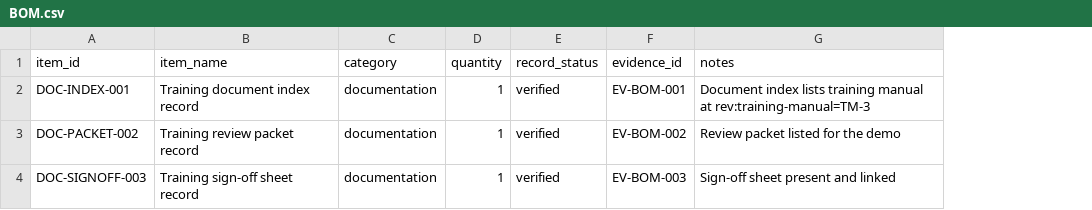
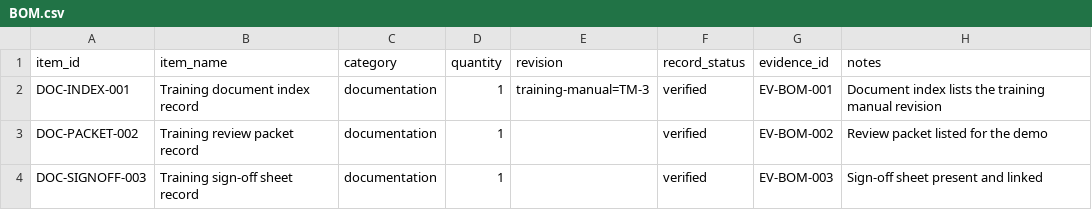
Before and after one commit to DenisShumilov/uav-readiness-evidence-copilot, a CSV file: examples/demo-conflict-readiness/BOM.csv, drawn as a sheet; addresses are those after the commit; the diff names each change by its address in the sheet, - before the commit and + after, or states it on an @@ line.

```diff
--- a/examples/demo-conflict-readiness/BOM.csv
+++ b/examples/demo-conflict-readiness/BOM.csv
+column E (revision), row 2: training-manual=TM-3
-H2 (notes): …index lists training manual at rev:training-manual=TM-3
+H2 (notes): …index lists the training manual revision
```
Also changed, not shown: examples/demo-maintenance-readiness/BOM.csv, examples/demo-tdp-supplier-package/BOM.csv, 56 other files.
